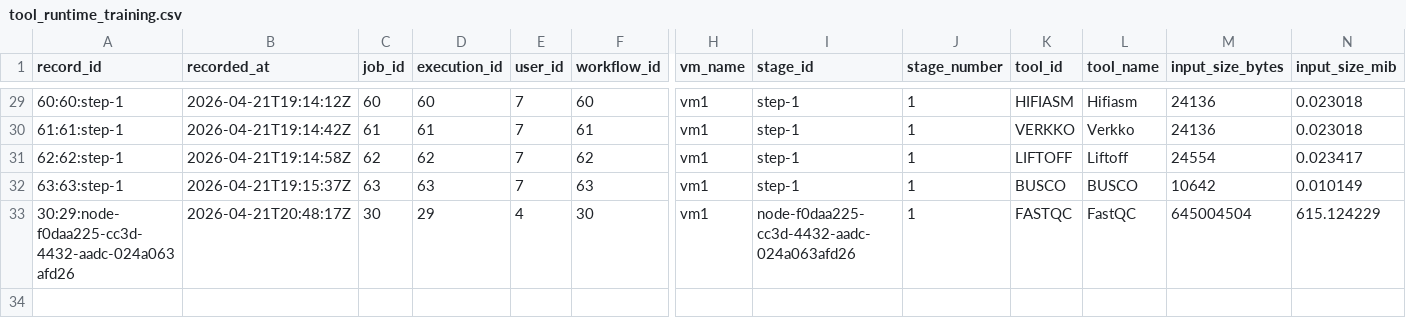
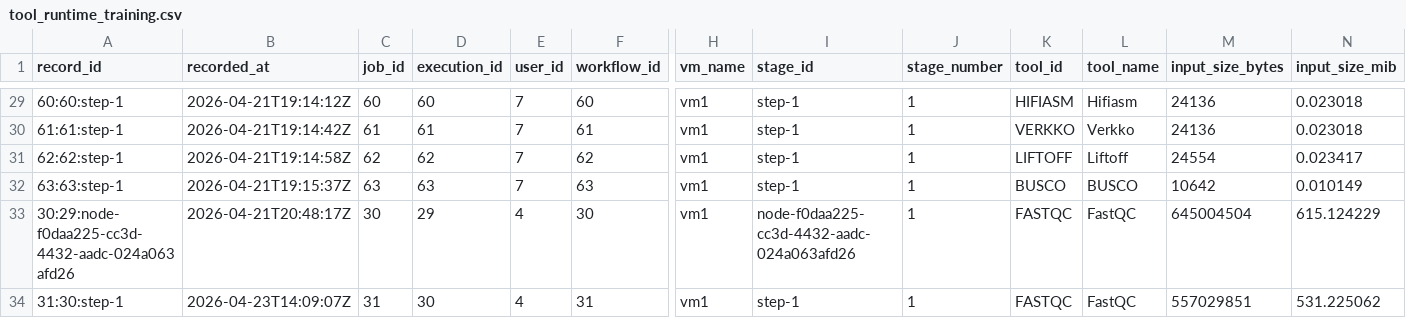
Before and after one commit to EgeSrvn/CASSIE, a CSV file: data/runtime_training/tool_runtime_training.csv, drawn as a sheet; only a part is shown, gaps mark what is left out; rows hold the shown columns only; the diff names each change by its address in the sheet, - before the commit and + after, or states it on an @@ line.

```diff
--- a/data/runtime_training/tool_runtime_training.csv
+++ b/data/runtime_training/tool_runtime_training.csv
+row 34: 31:30:step-1 | 2026-04-23T14:09:07Z | 31 | 30 | 4 | 31 | vm1 | step-1 | 1 | FASTQC | FastQC | 557029851 | 531.225062
```
Also changed, not shown: 41 other files.
